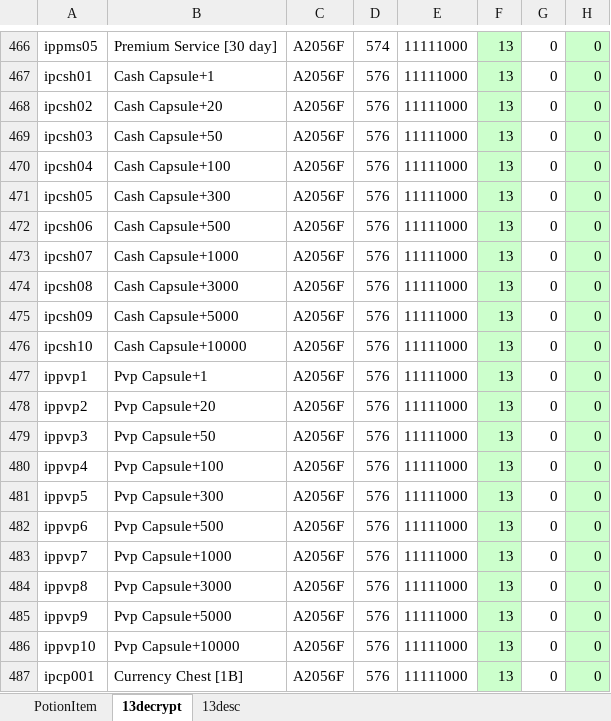
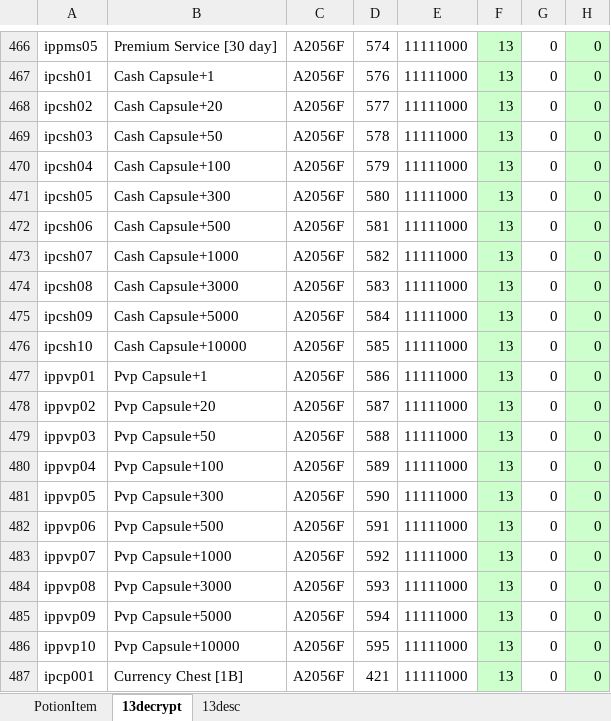
Before and after one commit to juangraydev/nexus-database, an Excel workbook: gu_in/Item.edf/13_PotionItem/PotionItem.xlsx, sheet 13decrypt, drawn as a sheet; only a part is shown, gaps mark what is left out; values as stored, in another font and other column widths than the file's, no borders; the diff names each change by its address in the sheet, - before the commit and + after, or states it on an @@ line.

```diff
--- a/gu_in/Item.edf/13_PotionItem/PotionItem.xlsx (sheet 13decrypt)
+++ b/gu_in/Item.edf/13_PotionItem/PotionItem.xlsx (sheet 13decrypt)
-D468: 576
+D468: 577
-D469: 576
+D469: 578
-D470: 576
+D470: 579
-D471: 576
+D471: 580
-D472: 576
+D472: 581
-D473: 576
+D473: 582
-D474: 576
+D474: 583
-D475: 576
+D475: 584
-D476: 576
+D476: 585
-A477: ippvp1
+A477: ippvp01
-D477: 576
+D477: 586
-A478: ippvp2
+A478: ippvp02
-D478: 576
+D478: 587
-A479: ippvp3
+A479: ippvp03
-D479: 576
+D479: 588
-A480: ippvp4
+A480: ippvp04
-D480: 576
+D480: 589
-A481: ippvp5
+A481: ippvp05
-D481: 576
+D481: 590
-A482: ippvp6
+A482: ippvp06
-D482: 576
+D482: 591
-A483: ippvp7
+A483: ippvp07
-D483: 576
+D483: 592
-A484: ippvp8
+A484: ippvp08
-D484: 576
+D484: 593
-A485: ippvp9
+A485: ippvp09
-D485: 576
+D485: 594
-D486: 576
+D486: 595
-D487: 576
+D487: 421
```
Also changed, not shown: sheet PotionItem, gu_in/SkillForce.edf/PotionItemEffect.xlsx, 3 other files.
